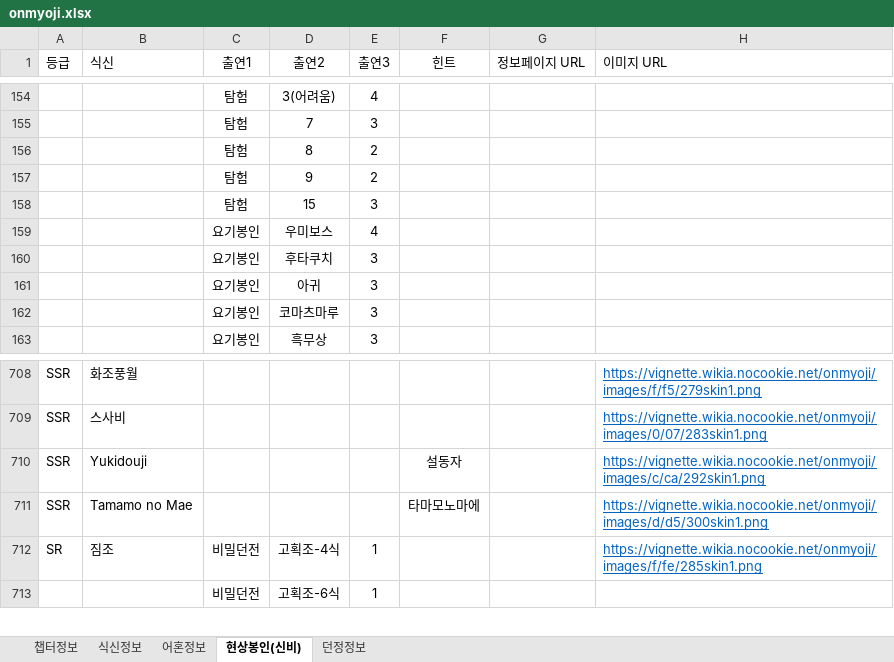
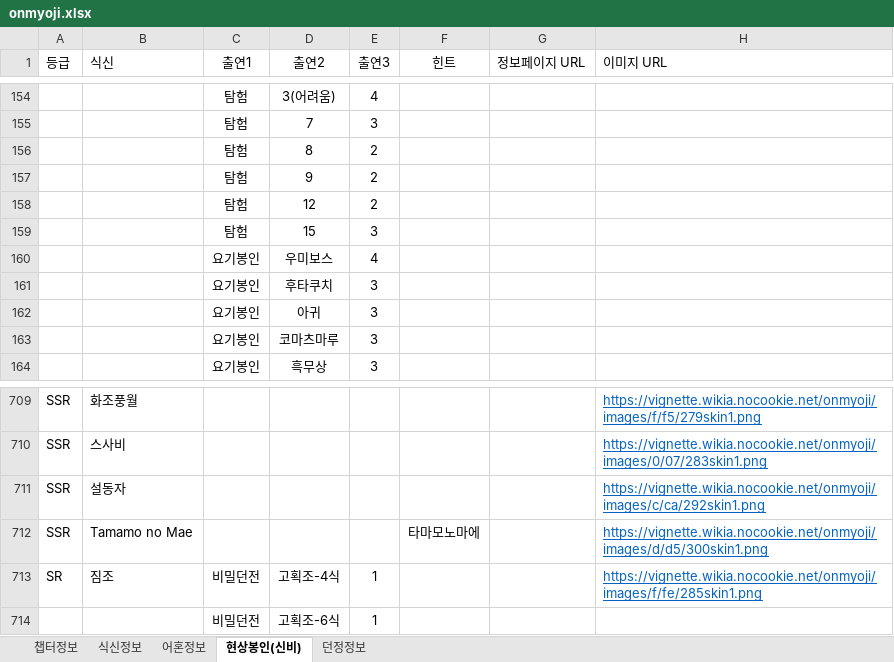
Before and after one commit to devin-sh-kim/onmyoji-bot, an Excel workbook: src/main/resources/onmyoji.xlsx, sheet 현상봉인(신비), drawn as a sheet; only a part is shown, gaps mark what is left out; values as stored, in another font and other column widths than the file's, no borders; conditional formats not drawn; addresses are those after the commit; the diff names each change by its address in the sheet, - before the commit and + after, or states it on an @@ line.

Commit message:
update data

```diff
--- a/src/main/resources/onmyoji.xlsx (sheet 현상봉인(신비))
+++ b/src/main/resources/onmyoji.xlsx (sheet 현상봉인(신비))
+row 158:  |  | 탐험 | 12 | 2
-B711 (식신): Yukidouji
+B711 (식신): 설동자
-F711 (힌트): 설동자
+F711 (힌트): (empty)
```
